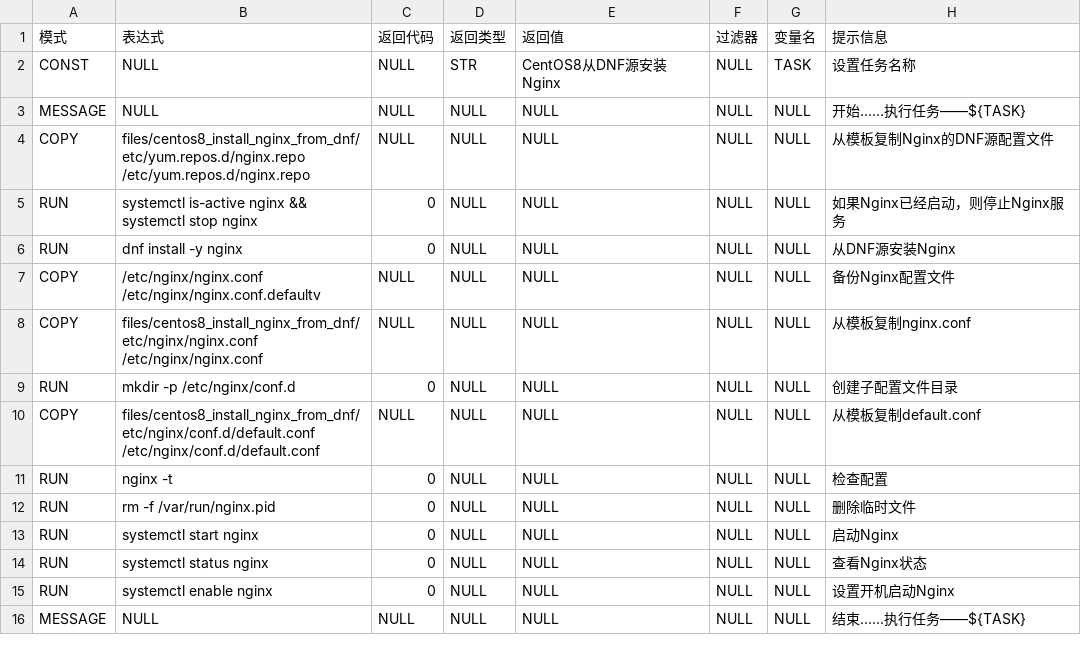
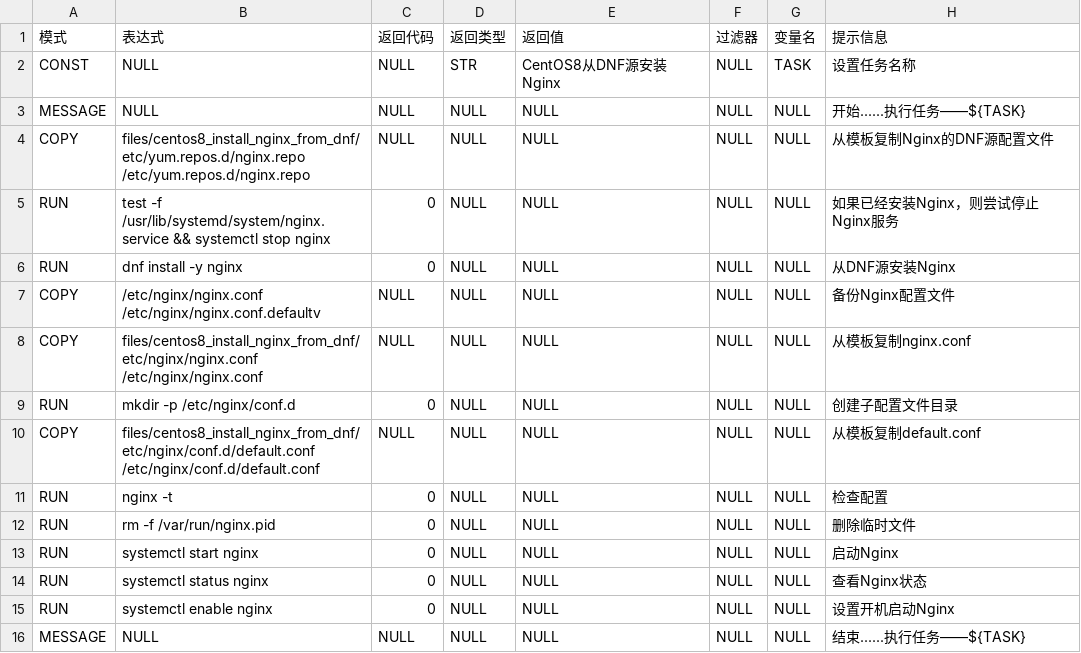
Before and after one commit to fifilyu/rain-shell-grammars-v1, a CSV file: centos/8/centos8_install_nginx_from_dnf.csv, drawn as a sheet.

Commit message:
update nginx

```diff
--- a/centos/8/centos8_install_nginx_from_dnf.csv
+++ b/centos/8/centos8_install_nginx_from_dnf.csv
@@ -4,3 +4,3 @@ MESSAGE,NULL,NULL,NULL,NULL,NULL,NULL,开始......执行任务——${TASK}
 COPY,files/centos8_install_nginx_from_dnf/etc/yum.repos.d/nginx.repo /etc/yum.repos.d/nginx.repo,NULL,NULL,NULL,NULL,NULL,从模板复制Nginx的DNF源配置文件
-RUN,systemctl is-active nginx && systemctl stop nginx,0,NULL,NULL,NULL,NULL,如果Nginx已经启动，则停止Nginx服务
+RUN,test -f /usr/lib/systemd/system/nginx.service && systemctl stop nginx,0,NULL,NULL,NULL,NULL,如果已经安装Nginx，则尝试停止Nginx服务
 RUN,dnf install -y nginx,0,NULL,NULL,NULL,NULL,从DNF源安装Nginx
```
